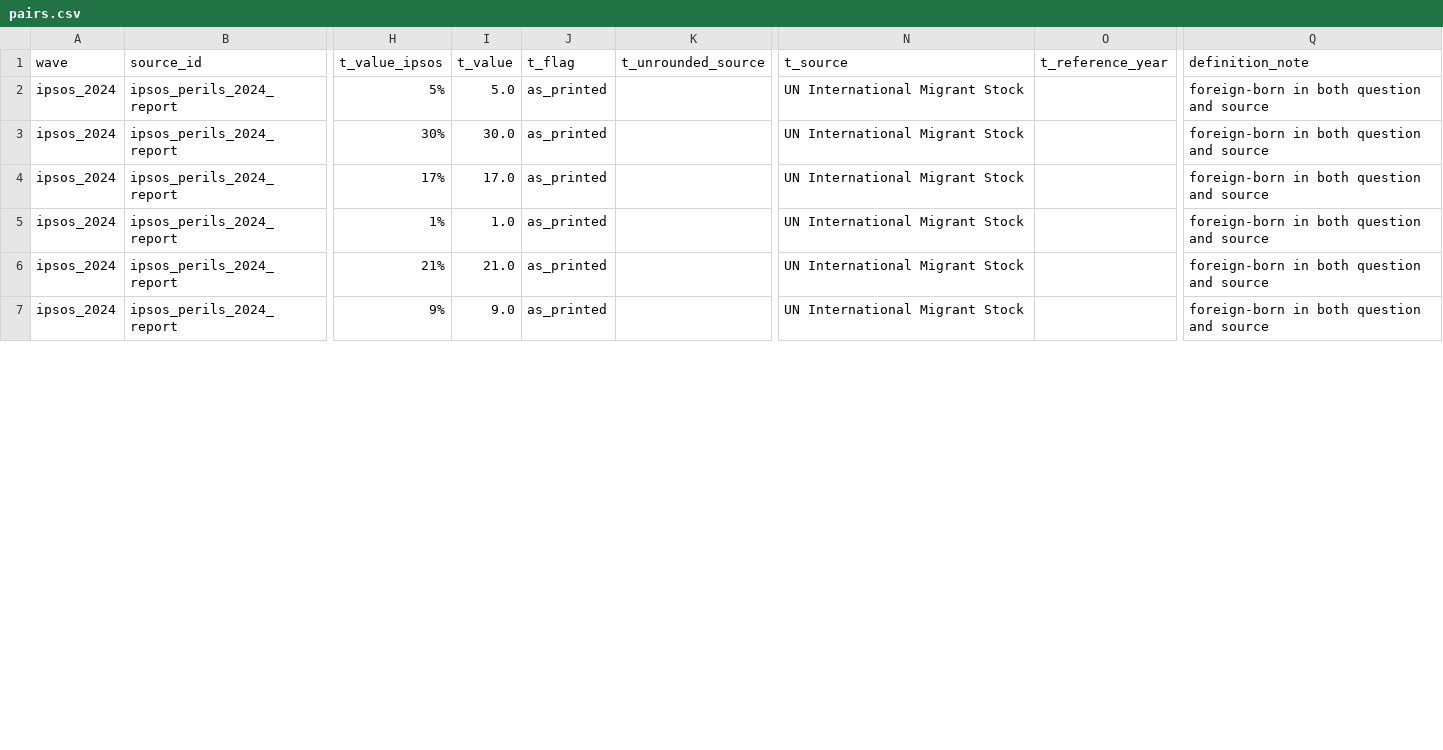
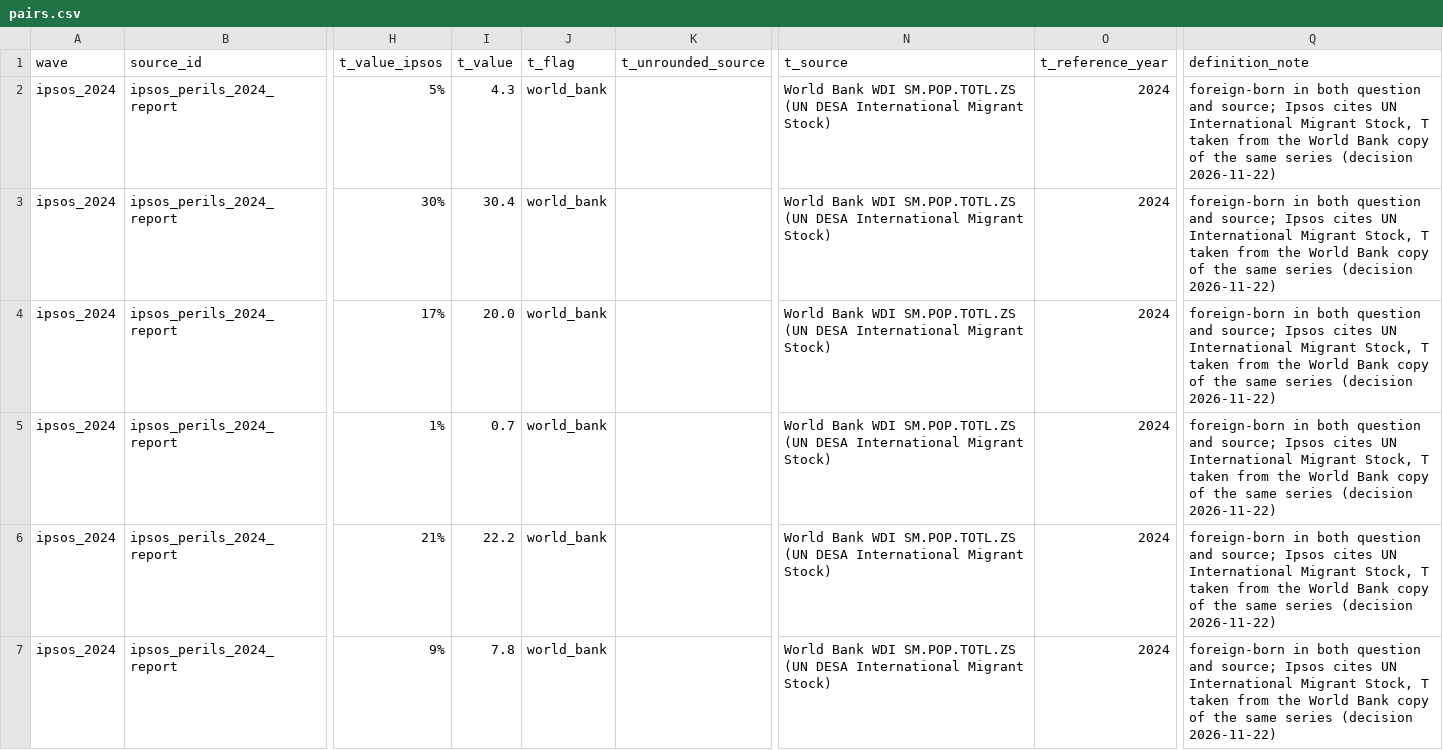
Before and after one commit to tanya-bas/misperception-bench, a CSV file: data/pairs.csv, drawn as a sheet; only a part is shown, gaps mark what is left out; the diff covers the shown part only; the diff names each change by its address in the sheet, - before the commit and + after, or states it on an @@ line.

```diff
--- a/data/pairs.csv
+++ b/data/pairs.csv
-I2 (t_value): 5.0
+I2 (t_value): 4.3
-J2:J7 (t_flag): as_printed
+J2:J7 (t_flag): world_bank
-N2:N7 (t_source): UN International Migrant Stock
+N2:N7 (t_source): World Bank WDI SM.POP.TOTL.ZS (UN DESA International Migrant Stock)
-O2:O7 (t_reference_year): (empty)
+O2:O7 (t_reference_year): 2024
-Q2:Q7 (definition_note): …question and source
+Q2:Q7 (definition_note): …question and source; Ipsos cites UN International Migrant Stock, T taken from the World Bank copy of the same series (decision 2026-11-22)
-I3 (t_value): 30.0
+I3 (t_value): 30.4
-I4 (t_value): 17.0
+I4 (t_value): 20.0
-I5 (t_value): 1.0
+I5 (t_value): 0.7
-I6 (t_value): 21.0
+I6 (t_value): 22.2
-I7 (t_value): 9.0
+I7 (t_value): 7.8
```
Also changed, not shown: 125 edited cells elsewhere in this file, data/sources.csv, data/transcription/t_unrounded_sources.csv, 4 other files.
